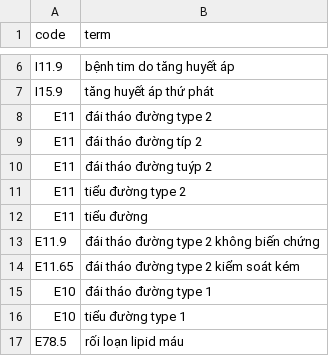
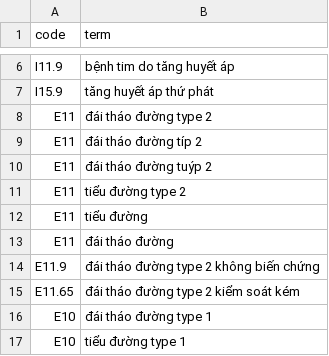
Before and after one commit to Khanhhh239/Medical_Retrieve, a CSV file: data/kb/icd10_seed.csv, drawn as a sheet; only a part is shown, gaps mark what is left out; the shorter side is filled out with more unchanged rows; the diff names each change by its address in the sheet, - before the commit and + after, or states it on an @@ line.

```diff
--- a/data/kb/icd10_seed.csv
+++ b/data/kb/icd10_seed.csv
+row 13: E11 | đái tháo đường
```
Also changed, not shown: 13 other files.
